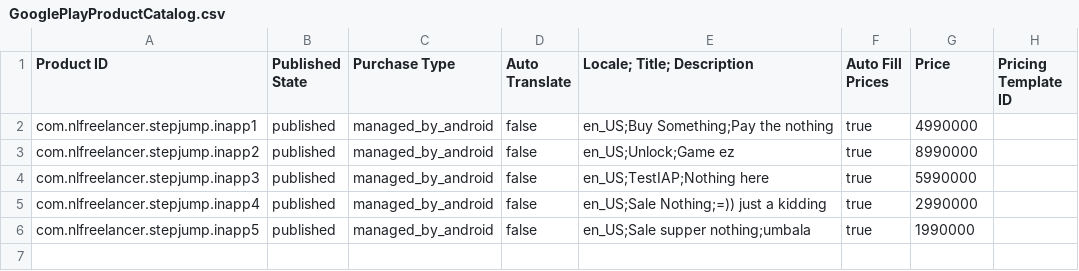
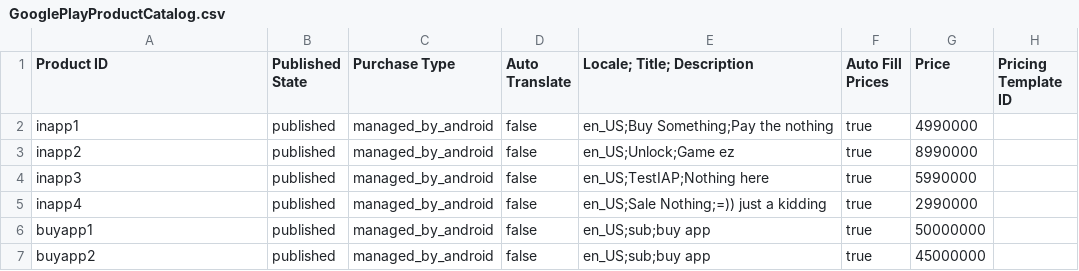
Before and after one commit to nhulemis/Freelance, a CSV file: Key/GooglePlayProductCatalog.csv, drawn as a sheet.

```diff
--- a/Key/GooglePlayProductCatalog.csv
+++ b/Key/GooglePlayProductCatalog.csv
@@ -1,6 +1,7 @@
 Product ID,Published State,Purchase Type,Auto Translate,Locale; Title; Description,Auto Fill Prices,Price,Pricing Template ID
-com.nlfreelancer.stepjump.inapp1,published,managed_by_android,false,en_US;Buy Something;Pay the nothing,true,4990000,
-com.nlfreelancer.stepjump.inapp2,published,managed_by_android,false,en_US;Unlock;Game ez,true,8990000,
-com.nlfreelancer.stepjump.inapp3,published,managed_by_android,false,en_US;TestIAP;Nothing here,true,5990000,
-com.nlfreelancer.stepjump.inapp4,published,managed_by_android,false,en_US;Sale Nothing;=)) just a kidding,true,2990000,
-com.nlfreelancer.stepjump.inapp5,published,managed_by_android,false,en_US;Sale supper nothing;umbala,true,1990000,
+inapp1,published,managed_by_android,false,en_US;Buy Something;Pay the nothing,true,4990000,
+inapp2,published,managed_by_android,false,en_US;Unlock;Game ez,true,8990000,
+inapp3,published,managed_by_android,false,en_US;TestIAP;Nothing here,true,5990000,
+inapp4,published,managed_by_android,false,en_US;Sale Nothing;=)) just a kidding,true,2990000,
+buyapp1,published,managed_by_android,false,en_US;sub;buy app,true,50000000,
+buyapp2,published,managed_by_android,false,en_US;sub;buy app,true,45000000,
```
Also changed, not shown: 6 other files.
